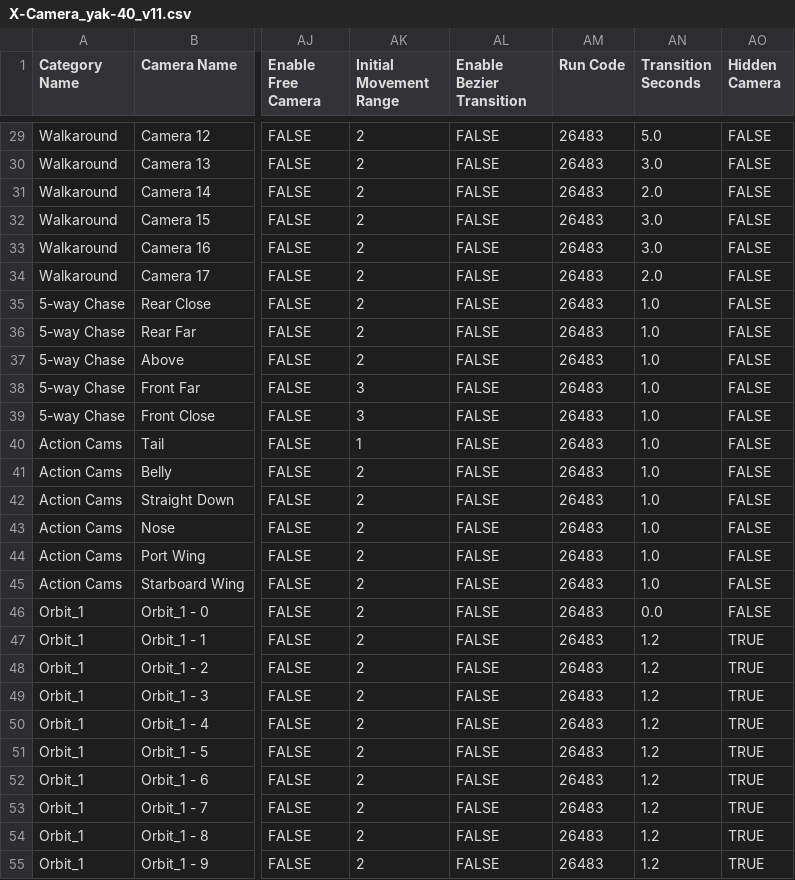
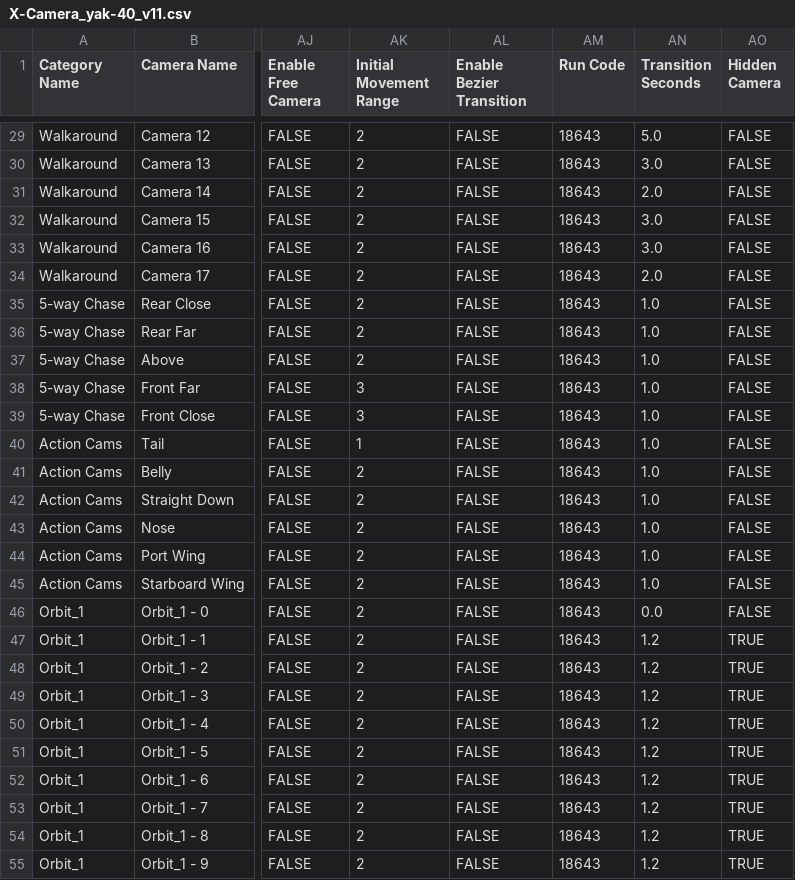
Before and after one commit to parshukov/Yak-40-Felis-for-X-Plane-11, a CSV file: X-Plane 11/Aircraft/Laminar Research/Yak-40 X-Plane 11 (patched, reworked, zuev)/X-Camera_yak-40_v11.csv, drawn as a sheet; only a part is shown, gaps mark what is left out; the diff covers the shown part only; the diff names each change by its address in the sheet, - before the commit and + after, or states it on an @@ line.

```diff
--- a/X-Plane 11/Aircraft/Laminar Research/Yak-40 X-Plane 11 (patched, reworked, zuev)/X-Camera_yak-40_v11.csv
+++ b/X-Plane 11/Aircraft/Laminar Research/Yak-40 X-Plane 11 (patched, reworked, zuev)/X-Camera_yak-40_v11.csv
-AM29:AM55 (Run Code): 26483
+AM29:AM55 (Run Code): 18643
```
Also changed, not shown: 143 edited cells elsewhere in this file, 7 other files.
